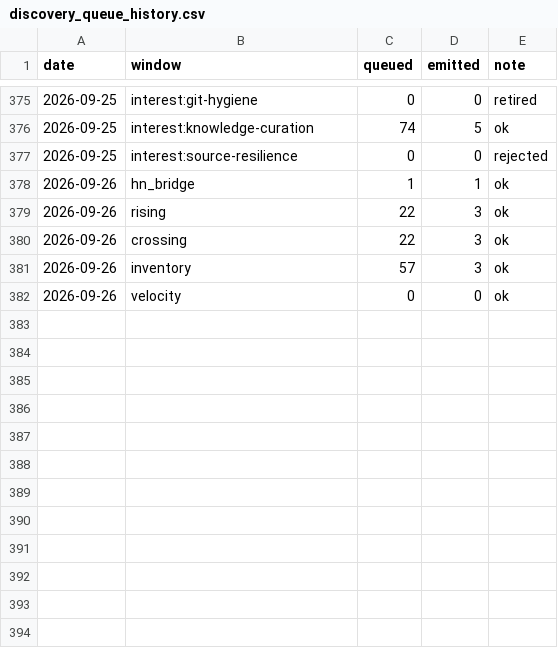
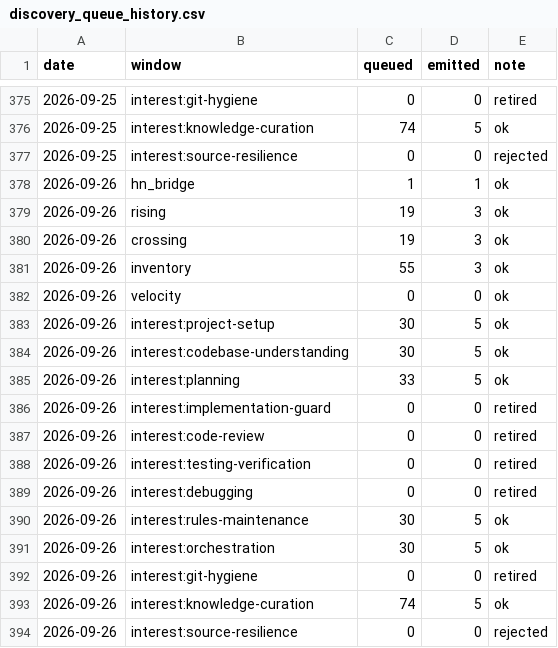
Before and after one commit to mandy82477/claude-news, a CSV file: data/discovery_queue_history.csv, drawn as a sheet; only a part is shown, gaps mark what is left out.

```diff
--- a/data/discovery_queue_history.csv
+++ b/data/discovery_queue_history.csv
@@ -378,5 +378,17 @@ date,window,queued,emitted,note
 2026-09-26,hn_bridge,1,1,ok
-2026-09-26,rising,22,3,ok
-2026-09-26,crossing,22,3,ok
-2026-09-26,inventory,57,3,ok
+2026-09-26,rising,19,3,ok
+2026-09-26,crossing,19,3,ok
+2026-09-26,inventory,55,3,ok
 2026-09-26,velocity,0,0,ok
+2026-09-26,interest:project-setup,30,5,ok
+2026-09-26,interest:codebase-understanding,30,5,ok
+2026-09-26,interest:planning,33,5,ok
+2026-09-26,interest:implementation-guard,0,0,retired
+2026-09-26,interest:code-review,0,0,retired
+2026-09-26,interest:testing-verification,0,0,retired
+2026-09-26,interest:debugging,0,0,retired
+2026-09-26,interest:rules-maintenance,30,5,ok
+2026-09-26,interest:orchestration,30,5,ok
+2026-09-26,interest:git-hygiene,0,0,retired
+2026-09-26,interest:knowledge-curation,74,5,ok
+2026-09-26,interest:source-resilience,0,0,rejected
```
Also changed, not shown: 6 other files.
